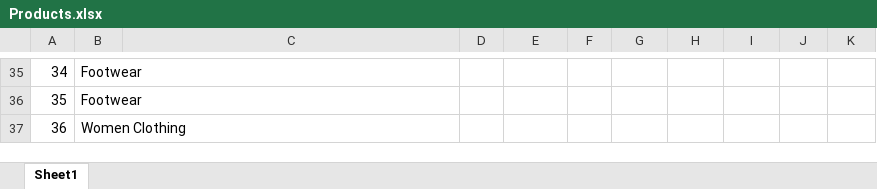
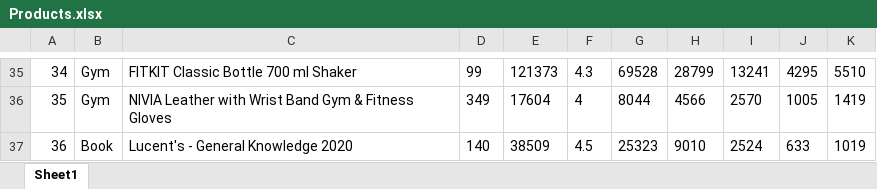
Before and after one commit to jcorrean/Consumer-trust-In-E-Commerce-In-India, an Excel workbook: Data/Raw/Products.xlsx, sheet Sheet1, drawn as a sheet; only a part is shown, gaps mark what is left out; values as stored, in another font and other column widths than the file's, no borders; the diff covers the shown part only; the diff names each change by its address in the sheet, - before the commit and + after, or states it on an @@ line.

```diff
--- a/Data/Raw/Products.xlsx (sheet Sheet1)
+++ b/Data/Raw/Products.xlsx (sheet Sheet1)
-B35:B36: Footwear
+B35:B36: Gym
-C35: (empty)
+C35: FITKIT Classic Bottle 700 ml Shaker
-D35: (empty)
+D35: 99
-E35: (empty)
+E35: 121373
-F35: (empty)
+F35: 4.3
-G35: (empty)
+G35: 69528
-H35: (empty)
+H35: 28799
-I35: (empty)
+I35: 13241
-J35: (empty)
+J35: 4295
-K35: (empty)
+K35: 5510
-C36: (empty)
+C36: NIVIA Leather with Wrist Band Gym & Fitness Gloves
-D36: (empty)
+D36: 349
-E36: (empty)
+E36: 17604
-F36: (empty)
+F36: 4
-G36: (empty)
+G36: 8044
-H36: (empty)
+H36: 4566
-I36: (empty)
+I36: 2570
-J36: (empty)
+J36: 1005
-K36: (empty)
+K36: 1419
-B37: Women Clothing
+B37: Book
-C37: (empty)
+C37: Lucent's - General Knowledge 2020
-D37: (empty)
+D37: 140
-E37: (empty)
+E37: 38509
-F37: (empty)
+F37: 4.5
-G37: (empty)
+G37: 25323
-H37: (empty)
+H37: 9010
-I37: (empty)
+I37: 2524
-J37: (empty)
+J37: 633
-K37: (empty)
+K37: 1019
```
Also changed, not shown: 160 edited cells elsewhere in this sheet, 20 other files.
